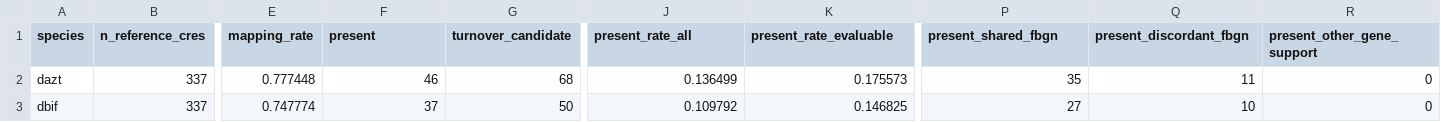
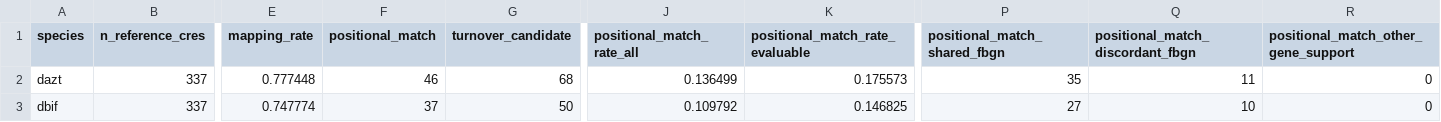
Before and after one commit to jessfuchs/cre_turnover, a TSV file: 04_cre_classification/results/species_summary.tsv, drawn as a sheet; only a part is shown, gaps mark what is left out; the diff names each change by its address in the sheet, - before the commit and + after, or states it on an @@ line.

Commit message:
Present->Positional_match

```diff
--- a/04_cre_classification/results/species_summary.tsv
+++ b/04_cre_classification/results/species_summary.tsv
-F1: present
+F1: positional_match
-J1: present_rate_all
+J1: positional_match_rate_all
-K1: present_rate_evaluable
+K1: positional_match_rate_evaluable
-P1: present_shared_fbgn
+P1: positional_match_shared_fbgn
-Q1: present_discordant_fbgn
+Q1: positional_match_discordant_fbgn
-R1: present_other_gene_support
+R1: positional_match_other_gene_support
```
Also changed, not shown: 04_cre_classification/results/species_qc_summary.tsv, 22 other files.
